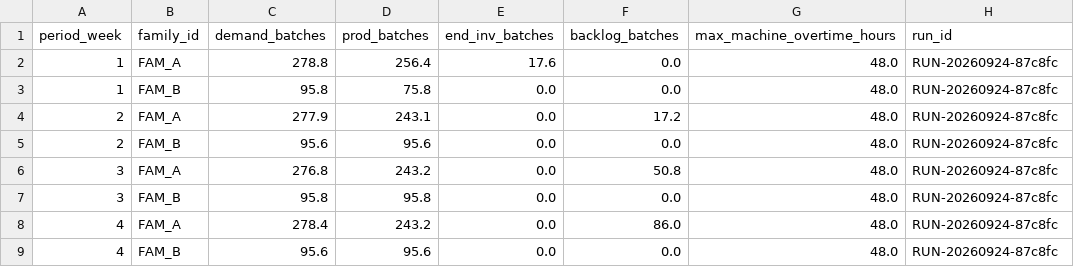
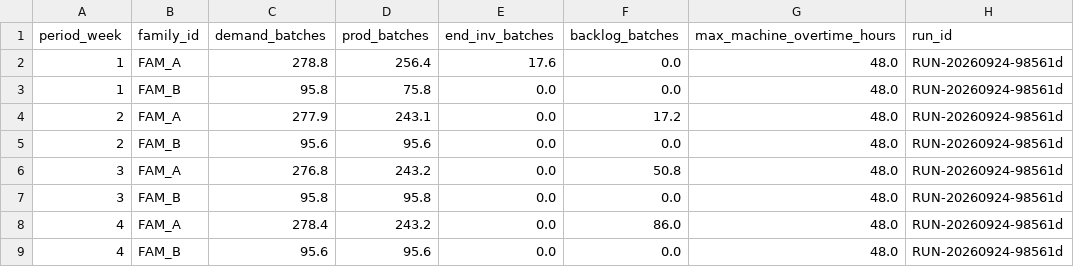
Before and after one commit to AliUmutKazak/factory-decision-intelligence, a CSV file: artifacts/reference/aggregate_plan.csv, drawn as a sheet.

```diff
--- a/artifacts/reference/aggregate_plan.csv
+++ b/artifacts/reference/aggregate_plan.csv
@@ -1,9 +1,9 @@
 period_week,family_id,demand_batches,prod_batches,end_inv_batches,backlog_batches,max_machine_overtime_hours,run_id
-1,FAM_A,278.8,256.4,17.6,0.0,48.0,RUN-20260924-87c8fc
-1,FAM_B,95.8,75.8,0.0,0.0,48.0,RUN-20260924-87c8fc
-2,FAM_A,277.9,243.1,0.0,17.2,48.0,RUN-20260924-87c8fc
-2,FAM_B,95.6,95.6,0.0,0.0,48.0,RUN-20260924-87c8fc
-3,FAM_A,276.8,243.2,0.0,50.8,48.0,RUN-20260924-87c8fc
-3,FAM_B,95.8,95.8,0.0,0.0,48.0,RUN-20260924-87c8fc
-4,FAM_A,278.4,243.2,0.0,86.0,48.0,RUN-20260924-87c8fc
-4,FAM_B,95.6,95.6,0.0,0.0,48.0,RUN-20260924-87c8fc
+1,FAM_A,278.8,256.4,17.6,0.0,48.0,RUN-20260924-98561d
+1,FAM_B,95.8,75.8,0.0,0.0,48.0,RUN-20260924-98561d
+2,FAM_A,277.9,243.1,0.0,17.2,48.0,RUN-20260924-98561d
+2,FAM_B,95.6,95.6,0.0,0.0,48.0,RUN-20260924-98561d
+3,FAM_A,276.8,243.2,0.0,50.8,48.0,RUN-20260924-98561d
+3,FAM_B,95.8,95.8,0.0,0.0,48.0,RUN-20260924-98561d
+4,FAM_A,278.4,243.2,0.0,86.0,48.0,RUN-20260924-98561d
+4,FAM_B,95.6,95.6,0.0,0.0,48.0,RUN-20260924-98561d
```
Also changed, not shown: artifacts/reference/carbon_machine_kpis.csv, artifacts/reference/energy_kpis.csv, 20 other files.
